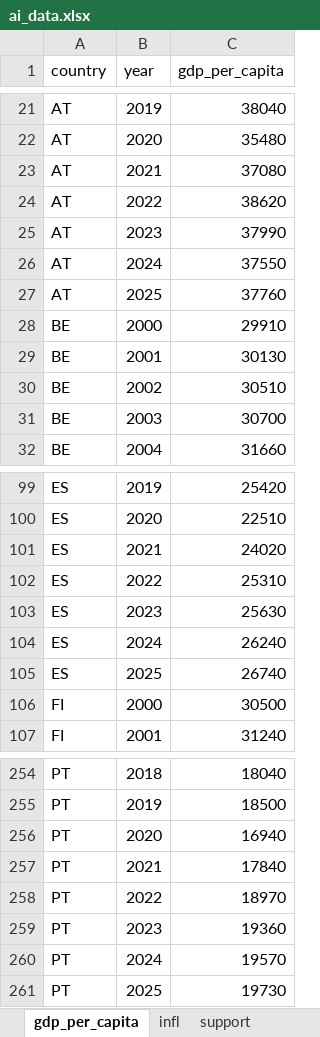
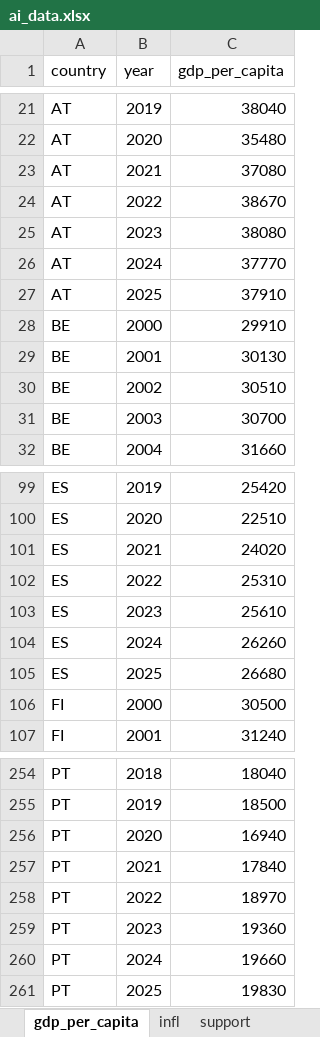
Before and after one commit to vandenEnd/scripts, an Excel workbook: ai_data.xlsx, sheet gdp_per_capita, drawn as a sheet; only a part is shown, gaps mark what is left out; values as stored, in another font and other column widths than the file's, no borders; the diff covers the shown part only; the diff names each change by its address in the sheet, - before the commit and + after, or states it on an @@ line.

```diff
--- a/ai_data.xlsx (sheet gdp_per_capita)
+++ b/ai_data.xlsx (sheet gdp_per_capita)
-C24 (gdp_per_capita): 38620
+C24 (gdp_per_capita): 38670
-C25 (gdp_per_capita): 37990
+C25 (gdp_per_capita): 38080
-C26 (gdp_per_capita): 37550
+C26 (gdp_per_capita): 37770
-C27 (gdp_per_capita): 37760
+C27 (gdp_per_capita): 37910
-C103 (gdp_per_capita): 25630
+C103 (gdp_per_capita): 25610
-C104 (gdp_per_capita): 26240
+C104 (gdp_per_capita): 26260
-C105 (gdp_per_capita): 26740
+C105 (gdp_per_capita): 26680
-C260 (gdp_per_capita): 19570
+C260 (gdp_per_capita): 19660
-C261 (gdp_per_capita): 19730
+C261 (gdp_per_capita): 19830
```
Also changed, not shown: 26 edited cells elsewhere in this sheet, sheet gdp, sheet ict_inv, sheet gscpi, sheet index_nat, sheet support, sheet hs_export, 6 more sheets, formulas that keep their value.
